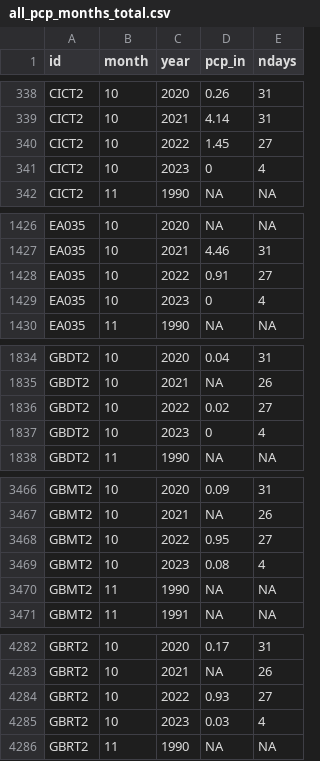
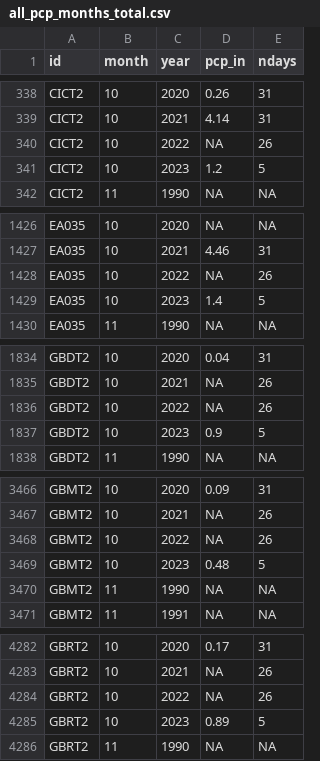
Before and after one commit to dathere/boerne-dashboard, a CSV file: boerne-water-supply/data/pcp/all_pcp_months_total.csv, drawn as a sheet; only a part is shown, gaps mark what is left out; the diff covers the shown part only.

```diff
--- a/boerne-water-supply/data/pcp/all_pcp_months_total.csv
+++ b/boerne-water-supply/data/pcp/all_pcp_months_total.csv
@@ -339,4 +339,4 @@
 "CICT2",10,2021,4.14,31
-"CICT2",10,2022,1.45,27
-"CICT2",10,2023,0,4
+"CICT2",10,2022,NA,26
+"CICT2",10,2023,1.2,5
 "CICT2",11,1990,NA,NA
@@ -1427,4 +1427,4 @@
 "EA035",10,2021,4.46,31
-"EA035",10,2022,0.91,27
-"EA035",10,2023,0,4
+"EA035",10,2022,NA,26
+"EA035",10,2023,1.4,5
 "EA035",11,1990,NA,NA
@@ -1835,4 +1835,4 @@
 "GBDT2",10,2021,NA,26
-"GBDT2",10,2022,0.02,27
-"GBDT2",10,2023,0,4
+"GBDT2",10,2022,NA,26
+"GBDT2",10,2023,0.9,5
 "GBDT2",11,1990,NA,NA
@@ -3467,4 +3467,4 @@
 "GBMT2",10,2021,NA,26
-"GBMT2",10,2022,0.95,27
-"GBMT2",10,2023,0.08,4
+"GBMT2",10,2022,NA,26
+"GBMT2",10,2023,0.48,5
 "GBMT2",11,1990,NA,NA
@@ -4283,4 +4283,4 @@
 "GBRT2",10,2021,NA,26
-"GBRT2",10,2022,0.93,27
-"GBRT2",10,2023,0.03,4
+"GBRT2",10,2022,NA,26
+"GBRT2",10,2023,0.89,5
 "GBRT2",11,1990,NA,NA
```
Also changed, not shown: 45 edited cells elsewhere in this file, boerne-water-supply/data/reservoirs/all_reservoir_stats.csv, boerne-water-supply/data/streamflow/all_stream_data.csv, 6 other files.
